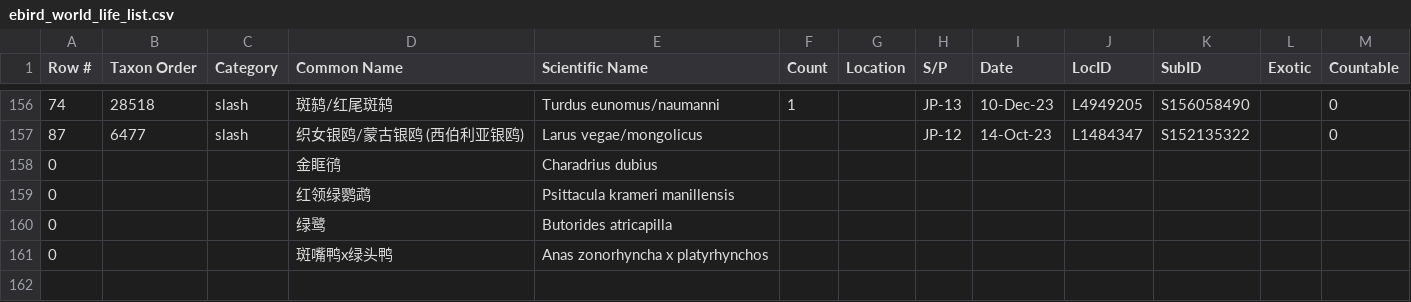
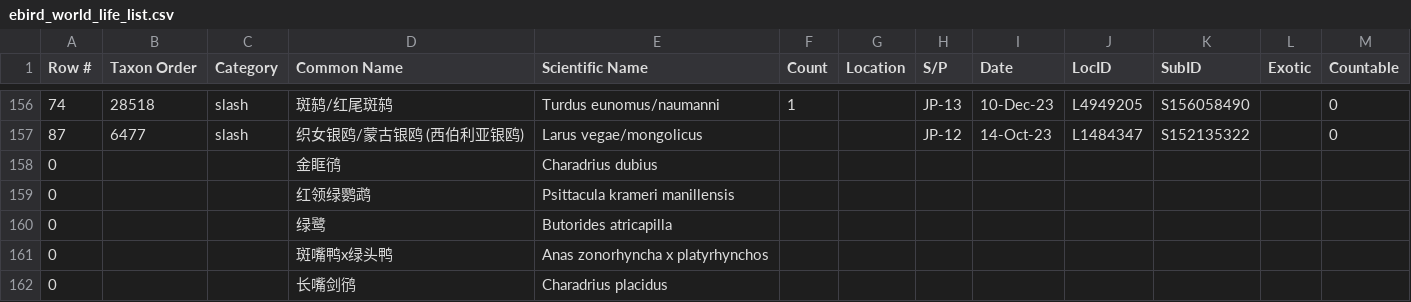
Before and after one commit to N1ghtHeron/birdalert, a CSV file: data/ebird_world_life_list.csv, drawn as a sheet; only a part is shown, gaps mark what is left out.

Commit message:
add lifelist

```diff
--- a/data/ebird_world_life_list.csv
+++ b/data/ebird_world_life_list.csv
@@ -161 +161,2 @@ Row #,Taxon Order,Category,Common Name,Scientific Name,Count,Location,S/P,Date,L
 0,,,斑嘴鸭x绿头鸭,Anas zonorhyncha x platyrhynchos,,,,,,,,
+0,,,长嘴剑鸻,Charadrius placidus,,,,,,,,
```
